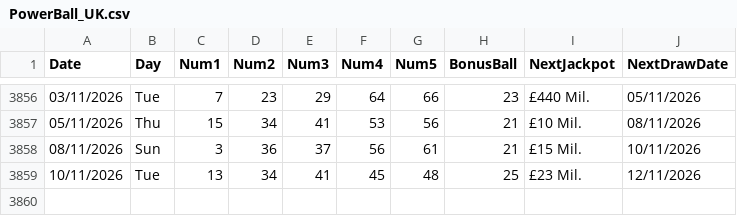
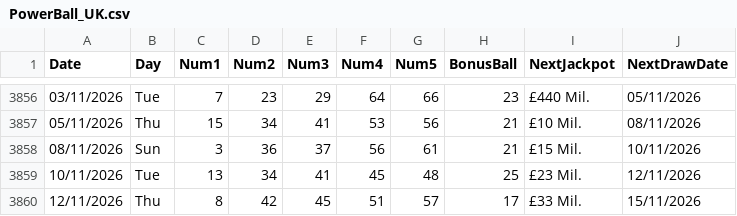
Before and after one commit to AndreiDus/lotoapp-data, a CSV file: data/uk/PowerBall_UK.csv, drawn as a sheet; only a part is shown, gaps mark what is left out.

Commit message:
Automated Sync: Updated latest draw data for PowerBall UK

```diff
--- a/data/uk/PowerBall_UK.csv
+++ b/data/uk/PowerBall_UK.csv
@@ -3859 +3859,2 @@ Date,Day,Num1,Num2,Num3,Num4,Num5,BonusBall,NextJackpot,NextDrawDate
 10/11/2026,Tue,13,34,41,45,48,25,£23 Mil.,12/11/2026
+12/11/2026,Thu,8,42,45,51,57,17,£33 Mil.,15/11/2026
```
